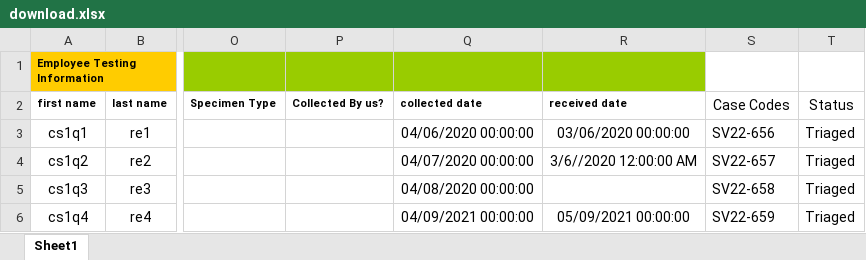
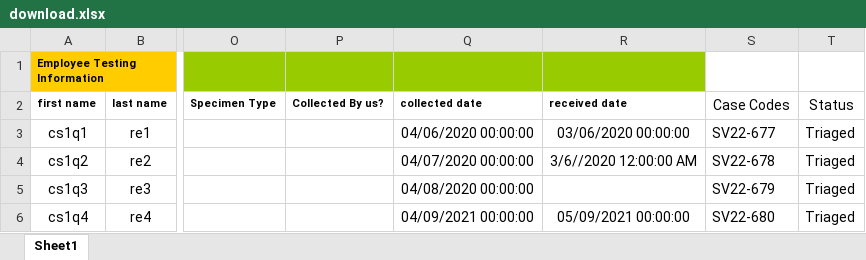
Before and after one commit to asimjaved4/Nglis-Automation, an Excel workbook: cypress/downloads/download.xlsx, sheet Sheet1, drawn as a sheet; only a part is shown, gaps mark what is left out; values as stored, in another font and other column widths than the file's, no borders; the diff names each change by its address in the sheet, - before the commit and + after, or states it on an @@ line.

```diff
--- a/cypress/downloads/download.xlsx (sheet Sheet1)
+++ b/cypress/downloads/download.xlsx (sheet Sheet1)
-S3 (Case Codes): SV22-656
+S3 (Case Codes): SV22-677
-S4 (Case Codes): SV22-657
+S4 (Case Codes): SV22-678
-S5 (Case Codes): SV22-658
+S5 (Case Codes): SV22-679
-S6 (Case Codes): SV22-659
+S6 (Case Codes): SV22-680
```
Also changed, not shown: 4 other files.
